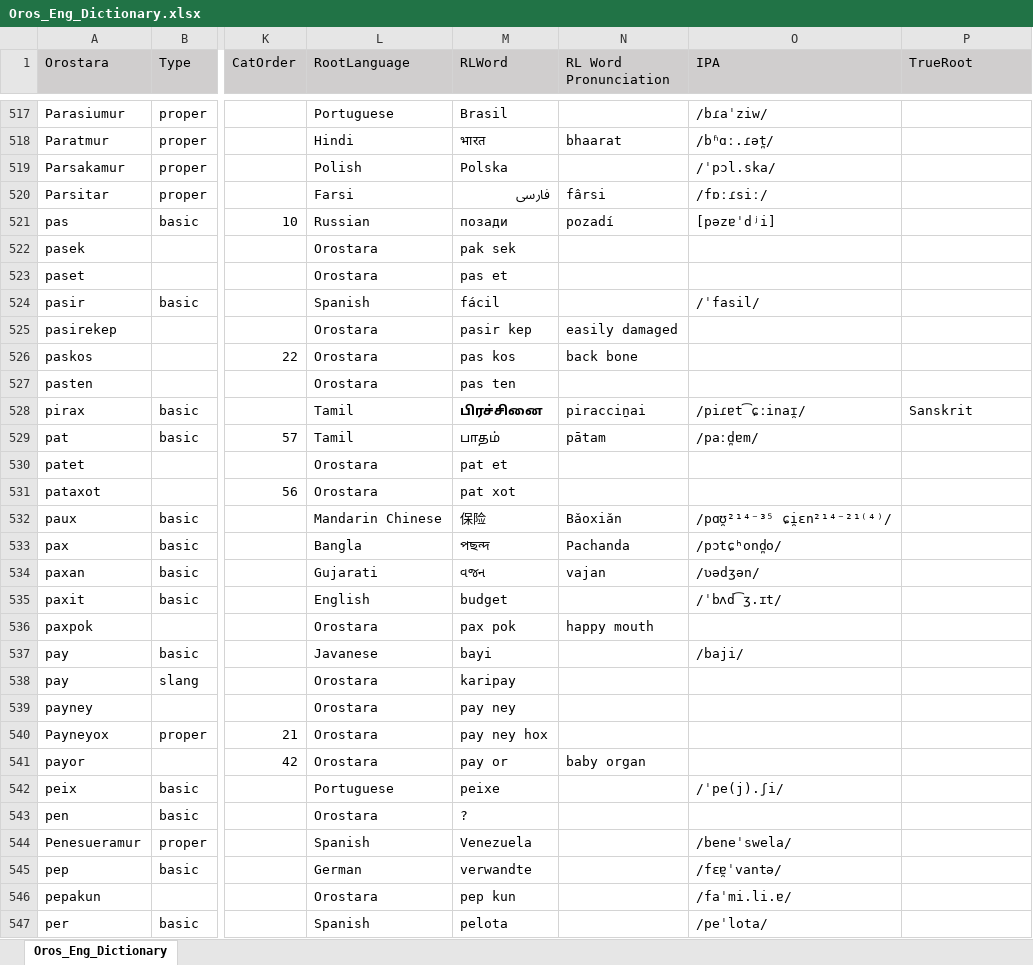
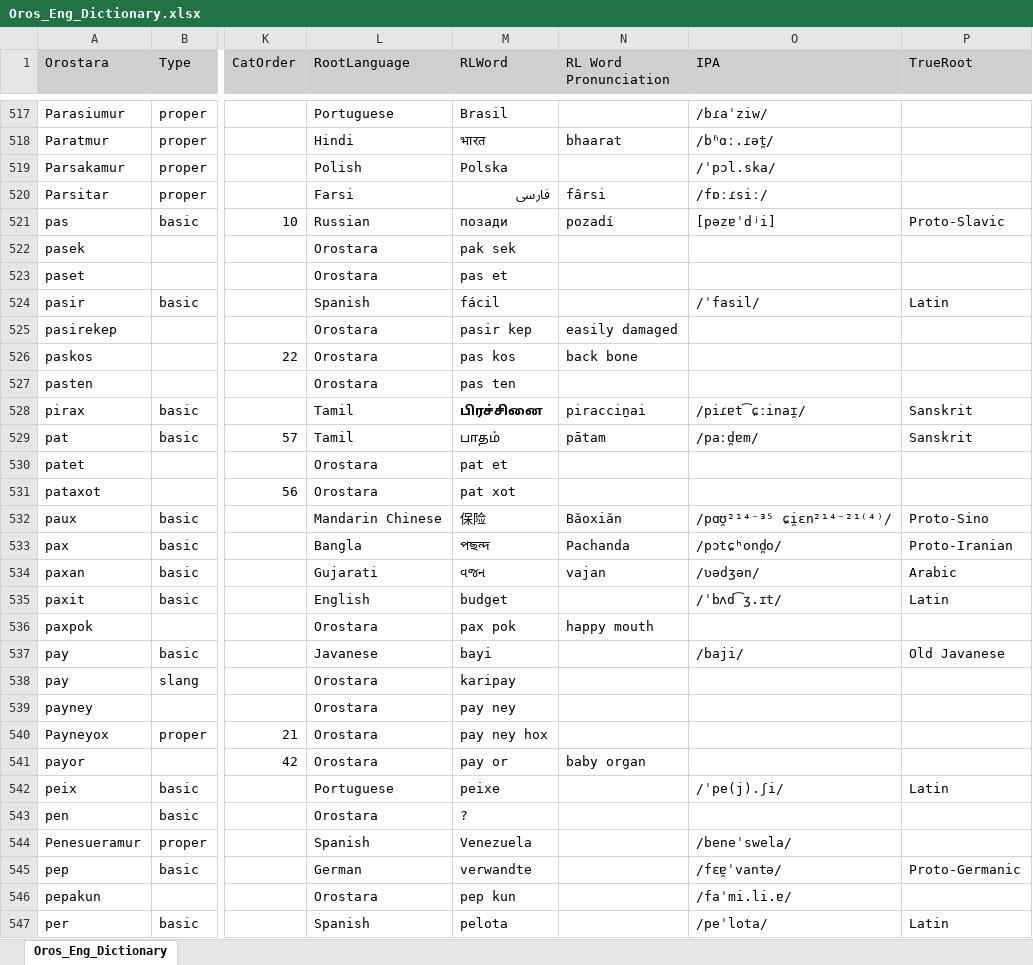
Before and after one commit to brushscape/Orostara-Dictionary, an Excel workbook: files/Oros_Eng_Dictionary.xlsx, sheet Oros_Eng_Dictionary, drawn as a sheet; only a part is shown, gaps mark what is left out; values as stored, in another font and other column widths than the file's, no borders; table styles not drawn; the diff covers the shown part only; the diff names each change by its address in the sheet, - before the commit and + after, or states it on an @@ line.

```diff
--- a/files/Oros_Eng_Dictionary.xlsx (sheet Oros_Eng_Dictionary)
+++ b/files/Oros_Eng_Dictionary.xlsx (sheet Oros_Eng_Dictionary)
-P521 (TrueRoot): (empty)
+P521 (TrueRoot): Proto-Slavic
-P524 (TrueRoot): (empty)
+P524 (TrueRoot): Latin
-P529 (TrueRoot): (empty)
+P529 (TrueRoot): Sanskrit
-P532 (TrueRoot): (empty)
+P532 (TrueRoot): Proto-Sino
-P533 (TrueRoot): (empty)
+P533 (TrueRoot): Proto-Iranian
-P534 (TrueRoot): (empty)
+P534 (TrueRoot): Arabic
-P535 (TrueRoot): (empty)
+P535 (TrueRoot): Latin
-P537 (TrueRoot): (empty)
+P537 (TrueRoot): Old Javanese
-P542 (TrueRoot): (empty)
+P542 (TrueRoot): Latin
-P545 (TrueRoot): (empty)
+P545 (TrueRoot): Proto-Germanic
-P547 (TrueRoot): (empty)
+P547 (TrueRoot): Latin
```
Also changed, not shown: 213 edited cells elsewhere in this sheet, 1 other file.
